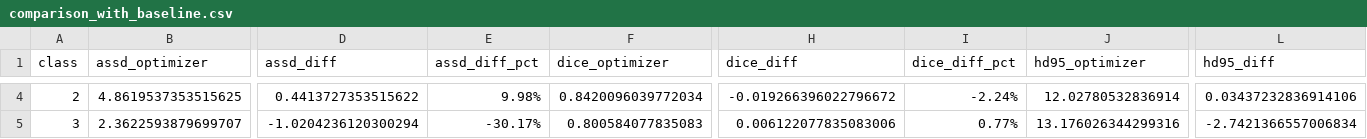
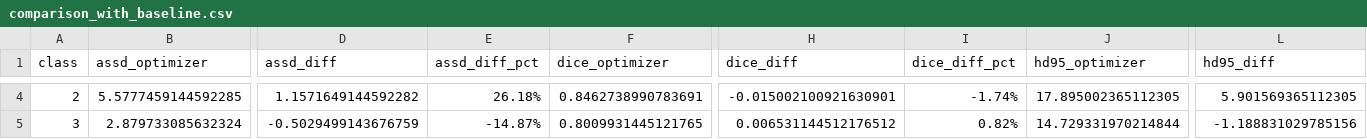
Before and after one commit to azywot/ai4mi_project, a CSV file: evaluation_results/ranger/comparison_with_baseline.csv, drawn as a sheet; only a part is shown, gaps mark what is left out; the diff covers the shown part only; the diff names each change by its address in the sheet, - before the commit and + after, or states it on an @@ line.

```diff
--- a/evaluation_results/ranger/comparison_with_baseline.csv
+++ b/evaluation_results/ranger/comparison_with_baseline.csv
-B4 (assd_optimizer): 4.8619537353515625
+B4 (assd_optimizer): 5.5777459144592285
-D4 (assd_diff): 0.4413727353515622
+D4 (assd_diff): 1.1571649144592282
-E4 (assd_diff_pct): 9.98%
+E4 (assd_diff_pct): 26.18%
-F4 (dice_optimizer): 0.8420096039772034
+F4 (dice_optimizer): 0.8462738990783691
-H4 (dice_diff): -0.019266396022796672
+H4 (dice_diff): -0.015002100921630901
-I4 (dice_diff_pct): -2.24%
+I4 (dice_diff_pct): -1.74%
-J4 (hd95_optimizer): 12.02780532836914
+J4 (hd95_optimizer): 17.895002365112305
-L4 (hd95_diff): 0.03437232836914106
+L4 (hd95_diff): 5.901569365112305
-B5 (assd_optimizer): 2.3622593879699707
+B5 (assd_optimizer): 2.879733085632324
-D5 (assd_diff): -1.0204236120300294
+D5 (assd_diff): -0.5029499143676759
-E5 (assd_diff_pct): -30.17%
+E5 (assd_diff_pct): -14.87%
-F5 (dice_optimizer): 0.800584077835083
+F5 (dice_optimizer): 0.8009931445121765
-H5 (dice_diff): 0.006122077835083006
+H5 (dice_diff): 0.006531144512176512
-I5 (dice_diff_pct): 0.77%
+I5 (dice_diff_pct): 0.82%
-J5 (hd95_optimizer): 13.176026344299316
+J5 (hd95_optimizer): 14.729331970214844
-L5 (hd95_diff): -2.7421366557006834
+L5 (hd95_diff): -1.188831029785156
```
Also changed, not shown: 42 edited cells elsewhere in this file, evaluation_results/ranger/per_class_stats.csv, 30 other files.
